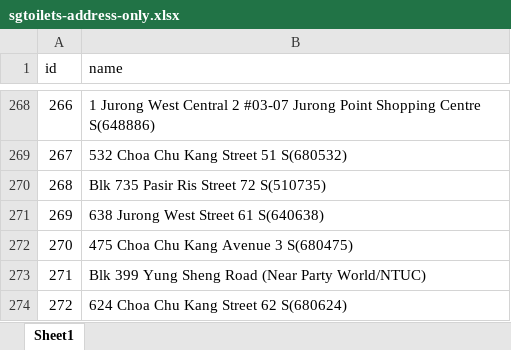
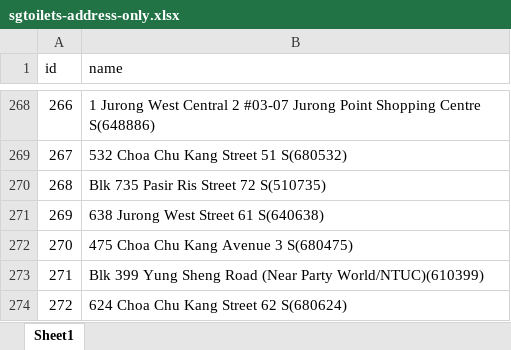
Before and after one commit to team1782/tf, an Excel workbook: toilet data/sgtoilets-address-only.xlsx, sheet Sheet1, drawn as a sheet; only a part is shown, gaps mark what is left out; values as stored, in another font and other column widths than the file's, no borders; the diff names each change by its address in the sheet, - before the commit and + after, or states it on an @@ line.

```diff
--- a/toilet data/sgtoilets-address-only.xlsx (sheet Sheet1)
+++ b/toilet data/sgtoilets-address-only.xlsx (sheet Sheet1)
-B273 (name): …(Near Party World/NTUC)
+B273 (name): …(Near Party World/NTUC)(610399)
```
Also changed, not shown: toilet data/sgtoilets-name-only.xlsx, 3 other files.
